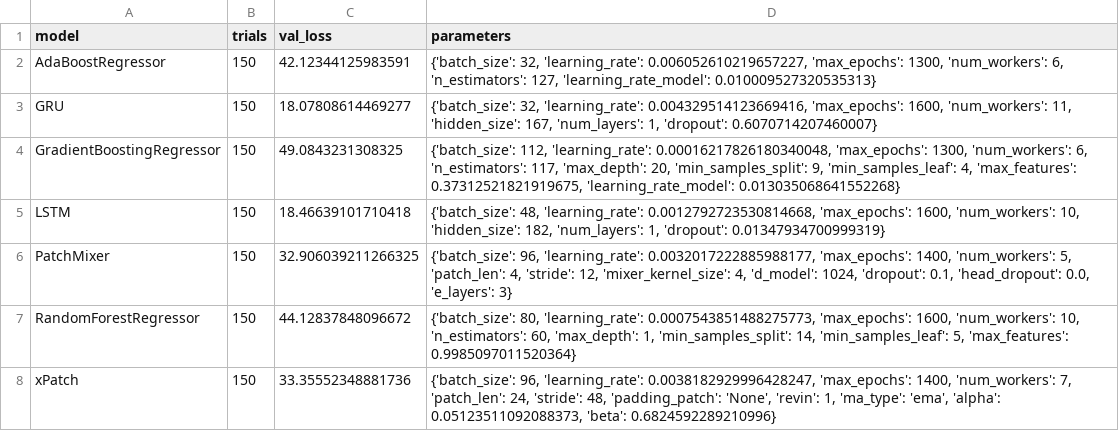
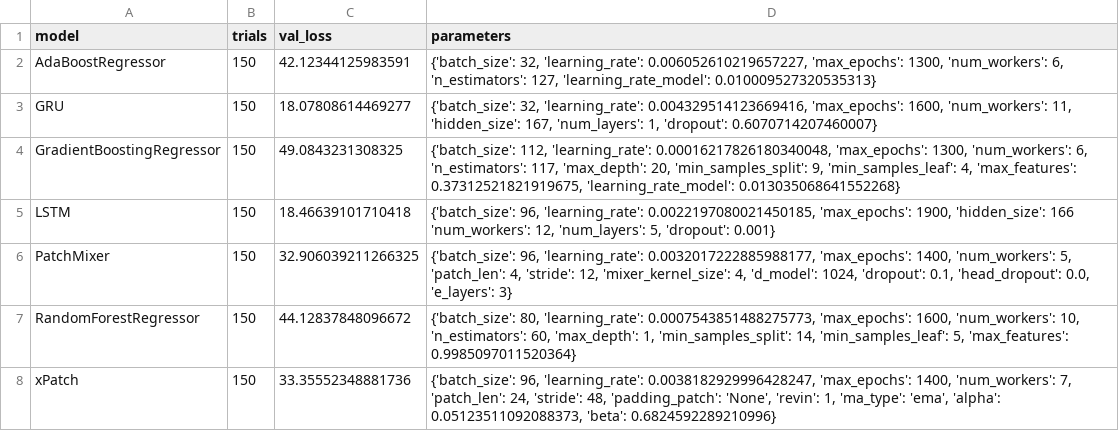
Before and after one commit to sebxGit/P10, a CSV file: Tunings/SDU_24h_individual_tuning.csv, drawn as a sheet.

Commit message:
model run test sdu

```diff
--- a/Tunings/SDU_24h_individual_tuning.csv
+++ b/Tunings/SDU_24h_individual_tuning.csv
@@ -4,3 +4,3 @@ GRU,150,18.07808614469277,"{'batch_size': 32, 'learning_rate': 0.004329514123669
 GradientBoostingRegressor,150,49.0843231308325,"{'batch_size': 112, 'learning_rate': 0.00016217826180340048, 'max_epochs': 1300, 'num_workers': 6, 'n_estimators': 117, 'max_depth': 20, 'min_samples_split': 9, 'min_samples_leaf': 4, 'max_features': 0.37312521821919675, 'learning_rate_model': 0.013035068641552268}"
-LSTM,150,18.46639101710418,"{'batch_size': 48, 'learning_rate': 0.0012792723530814668, 'max_epochs': 1600, 'num_workers': 10, 'hidden_size': 182, 'num_layers': 1, 'dropout': 0.01347934700999319}"
+LSTM,150,18.46639101710418,"{'batch_size': 96, 'learning_rate': 0.0022197080021450185, 'max_epochs': 1900, 'hidden_size': 166 'num_workers': 12, 'num_layers': 5, 'dropout': 0.001}"
 PatchMixer,150,32.906039211266325,"{'batch_size': 96, 'learning_rate': 0.0032017222885988177, 'max_epochs': 1400, 'num_workers': 5, 'patch_len': 4, 'stride': 12, 'mixer_kernel_size': 4, 'd_model': 1024, 'dropout': 0.1, 'head_dropout': 0.0, 'e_layers': 3}"
```
Also changed, not shown: 1 other file.
